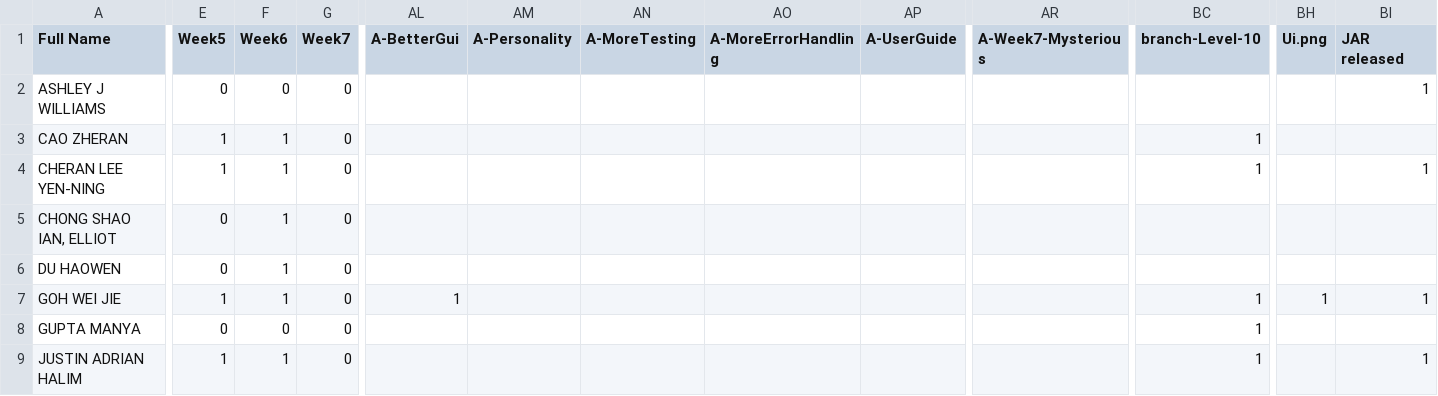
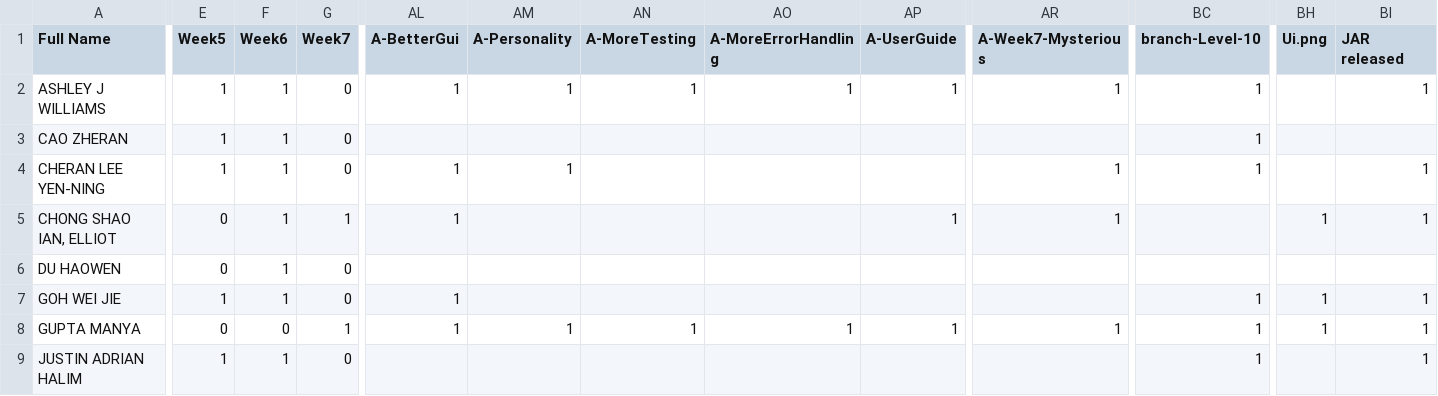
Before and after one commit to Pranavan135/ip-progress-dashboard, a CSV file: data/student_progress.csv, drawn as a sheet; only a part is shown, gaps mark what is left out; the diff covers the shown part only; the diff names each change by its address in the sheet, - before the commit and + after, or states it on an @@ line.

Commit message:
Update week7 increment and milestones S

```diff
--- a/data/student_progress.csv
+++ b/data/student_progress.csv
-E2 (Week5): 0
+E2 (Week5): 1
-F2 (Week6): 0
+F2 (Week6): 1
-AL2 (A-BetterGui): (empty)
+AL2 (A-BetterGui): 1
-AM2 (A-Personality): (empty)
+AM2 (A-Personality): 1
-AN2 (A-MoreTesting): (empty)
+AN2 (A-MoreTesting): 1
-AO2 (A-MoreErrorHandling): (empty)
+AO2 (A-MoreErrorHandling): 1
-AP2 (A-UserGuide): (empty)
+AP2 (A-UserGuide): 1
-AR2 (A-Week7-Mysterious): (empty)
+AR2 (A-Week7-Mysterious): 1
-BC2 (branch-Level-10): (empty)
+BC2 (branch-Level-10): 1
-AL4:AL5 (A-BetterGui): (empty)
+AL4:AL5 (A-BetterGui): 1
-AM4 (A-Personality): (empty)
+AM4 (A-Personality): 1
-AR4:AR5 (A-Week7-Mysterious): (empty)
+AR4:AR5 (A-Week7-Mysterious): 1
-G5 (Week7): 0
+G5 (Week7): 1
-AP5 (A-UserGuide): (empty)
+AP5 (A-UserGuide): 1
-BH5 (Ui.png): (empty)
+BH5 (Ui.png): 1
-BI5 (JAR released): (empty)
+BI5 (JAR released): 1
-G8 (Week7): 0
+G8 (Week7): 1
-AL8 (A-BetterGui): (empty)
+AL8 (A-BetterGui): 1
-AM8 (A-Personality): (empty)
+AM8 (A-Personality): 1
-AN8 (A-MoreTesting): (empty)
+AN8 (A-MoreTesting): 1
-AO8 (A-MoreErrorHandling): (empty)
+AO8 (A-MoreErrorHandling): 1
-AP8 (A-UserGuide): (empty)
+AP8 (A-UserGuide): 1
-AR8 (A-Week7-Mysterious): (empty)
+AR8 (A-Week7-Mysterious): 1
-BH8 (Ui.png): (empty)
+BH8 (Ui.png): 1
-BI8 (JAR released): (empty)
+BI8 (JAR released): 1
```
Also changed, not shown: 37 edited cells elsewhere in this file, 1 other file.
